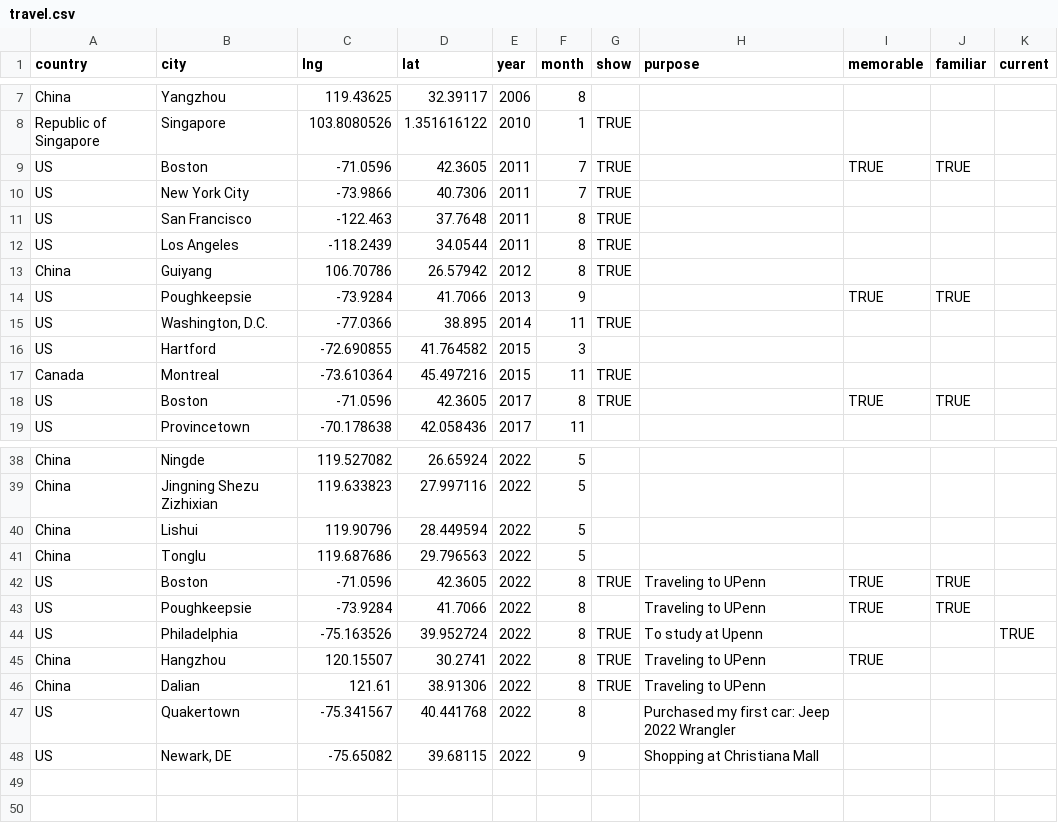
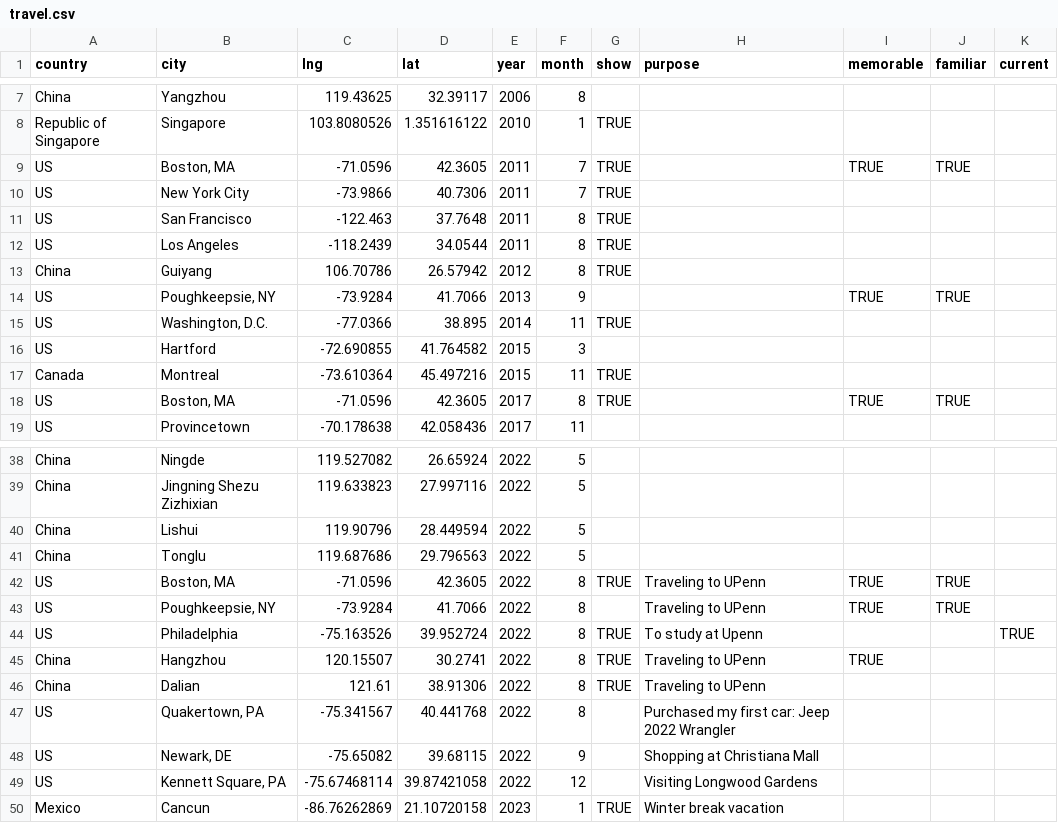
Before and after one commit to YichengShen/yichengshen.github.io, a CSV file: public/files/travel.csv, drawn as a sheet; only a part is shown, gaps mark what is left out.

Commit message:
update travel

```diff
--- a/public/files/travel.csv
+++ b/public/files/travel.csv
@@ -8,3 +8,3 @@ China,Yangzhou,119.43625,32.39117,2006,8,,,,,
 Republic of Singapore,Singapore,103.8080526,1.351616122,2010,1,TRUE,,,,
-US,Boston,-71.0596,42.3605,2011,7,TRUE,,TRUE,TRUE,
+US,"Boston, MA",-71.0596,42.3605,2011,7,TRUE,,TRUE,TRUE,
 US,New York City,-73.9866,40.7306,2011,7,TRUE,,,,
@@ -13,3 +13,3 @@ US,Los Angeles,-118.2439,34.0544,2011,8,TRUE,,,,
 China,Guiyang,106.70786,26.57942,2012,8,TRUE,,,,
-US,Poughkeepsie,-73.9284,41.7066,2013,9,,,TRUE,TRUE,
+US,"Poughkeepsie, NY",-73.9284,41.7066,2013,9,,,TRUE,TRUE,
 US,"Washington, D.C.",-77.0366,38.895,2014,11,TRUE,,,,
@@ -17,3 +17,3 @@ US,Hartford,-72.690855,41.764582,2015,3,,,,,
 Canada,Montreal,-73.610364,45.497216,2015,11,TRUE,,,,
-US,Boston,-71.0596,42.3605,2017,8,TRUE,,TRUE,TRUE,
+US,"Boston, MA",-71.0596,42.3605,2017,8,TRUE,,TRUE,TRUE,
 US,Provincetown,-70.178638,42.058436,2017,11,,,,,
@@ -41,4 +41,4 @@ China,Lishui,119.90796,28.449594,2022,5,,,,,
 China,Tonglu,119.687686,29.796563,2022,5,,,,,
-US,Boston,-71.0596,42.3605,2022,8,TRUE,Traveling to UPenn,TRUE,TRUE,
-US,Poughkeepsie,-73.9284,41.7066,2022,8,,Traveling to UPenn,TRUE,TRUE,
+US,"Boston, MA",-71.0596,42.3605,2022,8,TRUE,Traveling to UPenn,TRUE,TRUE,
+US,"Poughkeepsie, NY",-73.9284,41.7066,2022,8,,Traveling to UPenn,TRUE,TRUE,
 US,Philadelphia,-75.163526,39.952724,2022,8,TRUE,To study at Upenn,,,TRUE
@@ -46,3 +46,5 @@ China,Hangzhou,120.15507,30.2741,2022,8,TRUE,Traveling to UPenn,TRUE,,
 China,Dalian,121.61,38.91306,2022,8,TRUE,Traveling to UPenn,,,
-US,Quakertown,-75.341567,40.441768,2022,8,,Purchased my first car: Jeep 2022 Wrangler,,,
+US,"Quakertown, PA",-75.341567,40.441768,2022,8,,Purchased my first car: Jeep 2022 Wrangler,,,
 US,"Newark, DE",-75.65082,39.68115,2022,9,,Shopping at Christiana Mall,,,
+US,"Kennett Square, PA",-75.67468114,39.87421058,2022,12,,Visiting Longwood Gardens,,,
+Mexico,Cancun,-86.76262869,21.10720158,2023,1,TRUE,Winter break vacation,,,
```
